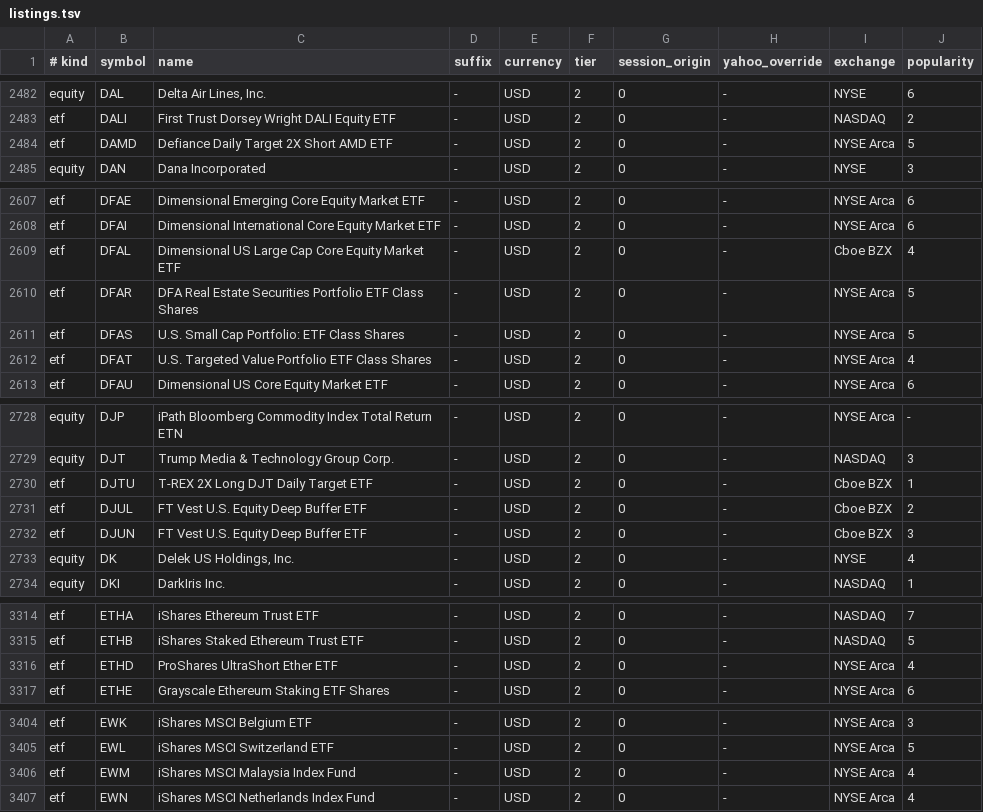
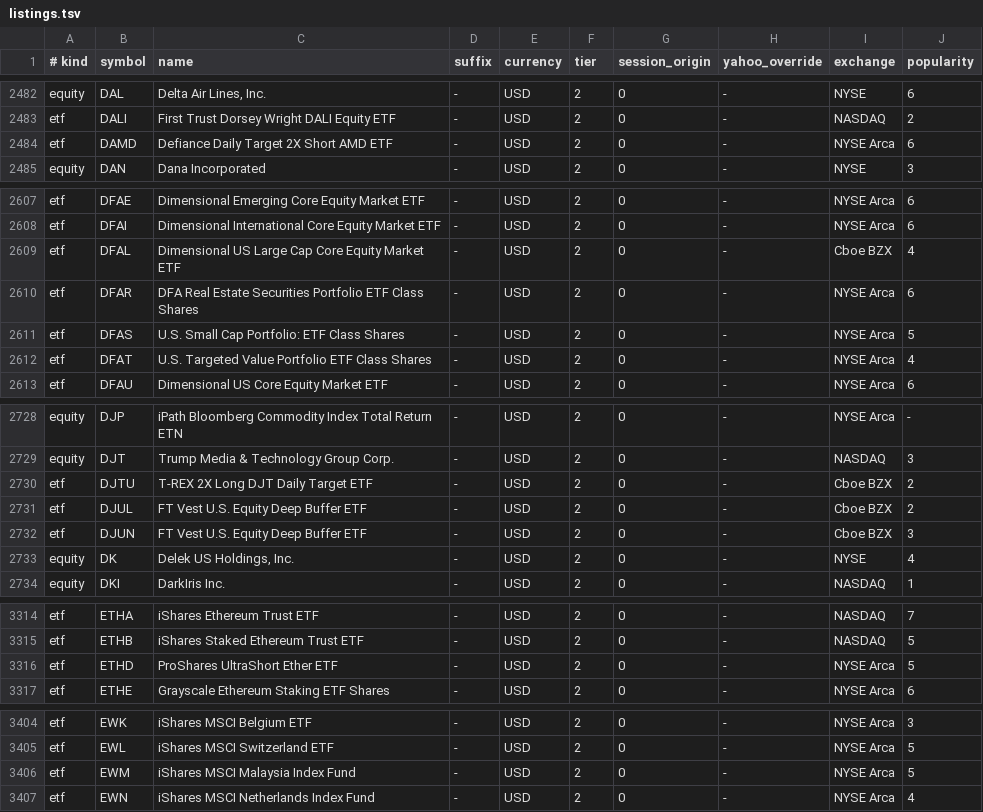
Before and after one commit to jorgemanrubia/omacharts, a TSV file: crates/omacharts-engine/src/listings.tsv, drawn as a sheet; only a part is shown, gaps mark what is left out; the diff covers the shown part only.

```diff
--- a/crates/omacharts-engine/src/listings.tsv
+++ b/crates/omacharts-engine/src/listings.tsv
@@ -2483,3 +2483,3 @@ equity	DAL	Delta Air Lines, Inc.	-	USD	2	0	-	NYSE	6
 etf	DALI	First Trust Dorsey Wright DALI Equity ETF	-	USD	2	0	-	NASDAQ	2
-etf	DAMD	Defiance Daily Target 2X Short AMD ETF	-	USD	2	0	-	NYSE Arca	5
+etf	DAMD	Defiance Daily Target 2X Short AMD ETF	-	USD	2	0	-	NYSE Arca	6
 equity	DAN	Dana Incorporated	-	USD	2	0	-	NYSE	3
@@ -2609,3 +2609,3 @@ etf	DFAI	Dimensional International Core Equity Market ETF	-	USD	2	0	-	NYSE Arca
 etf	DFAL	Dimensional US Large Cap Core Equity Market ETF	-	USD	2	0	-	Cboe BZX	4
-etf	DFAR	DFA Real Estate Securities Portfolio ETF Class Shares	-	USD	2	0	-	NYSE Arca	5
+etf	DFAR	DFA Real Estate Securities Portfolio ETF Class Shares	-	USD	2	0	-	NYSE Arca	6
 etf	DFAS	U.S. Small Cap Portfolio: ETF Class Shares	-	USD	2	0	-	NYSE Arca	5
@@ -2729,3 +2729,3 @@ equity	DJP	iPath Bloomberg Commodity Index Total Return ETN	-	USD	2	0	-	NYSE Arc
 equity	DJT	Trump Media & Technology Group Corp.	-	USD	2	0	-	NASDAQ	3
-etf	DJTU	T-REX 2X Long DJT Daily Target ETF	-	USD	2	0	-	Cboe BZX	1
+etf	DJTU	T-REX 2X Long DJT Daily Target ETF	-	USD	2	0	-	Cboe BZX	2
 etf	DJUL	FT Vest U.S. Equity Deep Buffer ETF	-	USD	2	0	-	Cboe BZX	2
@@ -3315,3 +3315,3 @@ etf	ETHA	iShares Ethereum Trust ETF	-	USD	2	0	-	NASDAQ	7
 etf	ETHB	iShares Staked Ethereum Trust ETF	-	USD	2	0	-	NASDAQ	5
-etf	ETHD	ProShares UltraShort Ether ETF	-	USD	2	0	-	NYSE Arca	4
+etf	ETHD	ProShares UltraShort Ether ETF	-	USD	2	0	-	NYSE Arca	5
 etf	ETHE	Grayscale Ethereum Staking ETF Shares	-	USD	2	0	-	NYSE Arca	6
@@ -3405,3 +3405,3 @@ etf	EWK	iShares MSCI Belgium ETF	-	USD	2	0	-	NYSE Arca	3
 etf	EWL	iShares MSCI Switzerland ETF	-	USD	2	0	-	NYSE Arca	5
-etf	EWM	iShares MSCI Malaysia Index Fund	-	USD	2	0	-	NYSE Arca	4
+etf	EWM	iShares MSCI Malaysia Index Fund	-	USD	2	0	-	NYSE Arca	5
 etf	EWN	iShares MSCI Netherlands Index Fund	-	USD	2	0	-	NYSE Arca	4
```
Also changed, not shown: 24 edited cells elsewhere in this file.
